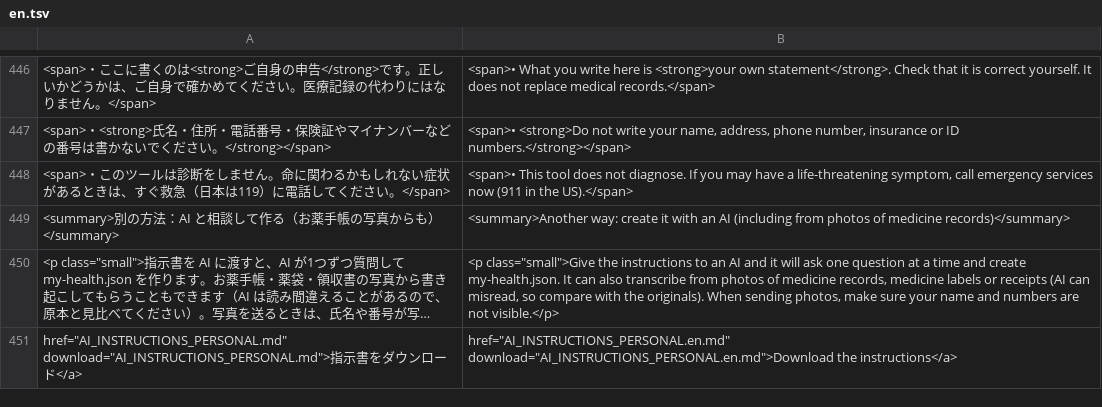
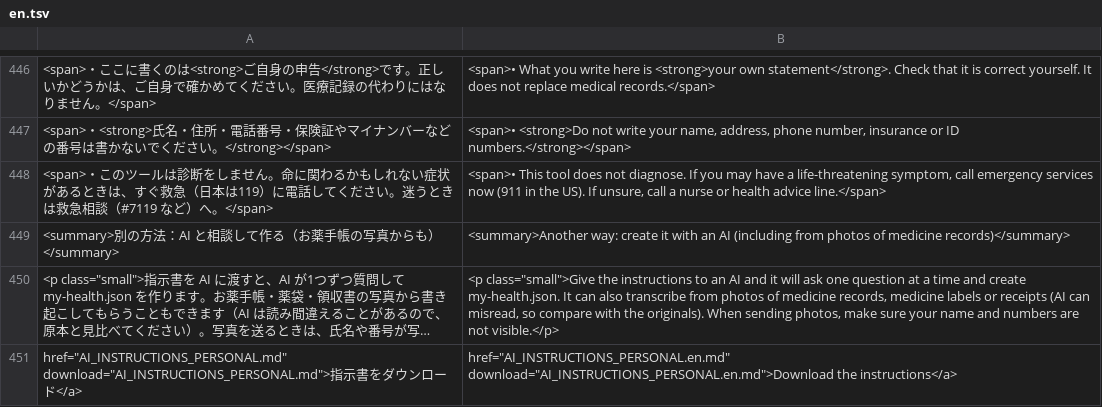
Before and after one commit to open-intake/open-intake, a TSV file: src/i18n/en.tsv, drawn as a sheet; only a part is shown, gaps mark what is left out; long unchanged cells end in …; the diff names each change by its address in the sheet, - before the commit and + after, or states it on an @@ line.

```diff
--- a/src/i18n/en.tsv
+++ b/src/i18n/en.tsv
-A448: …ださい。</span>
+A448: …ださい。迷うときは救急相談（#7119 など）へ。</span>
-B448: …in the US).</span>
+B448: …in the US). If unsure, call a nurse or health advice line.</span>
```
Also changed, not shown: 9 other files.
